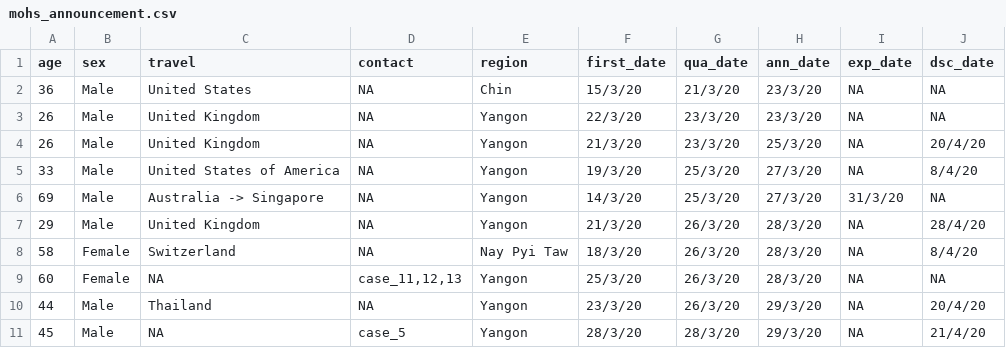
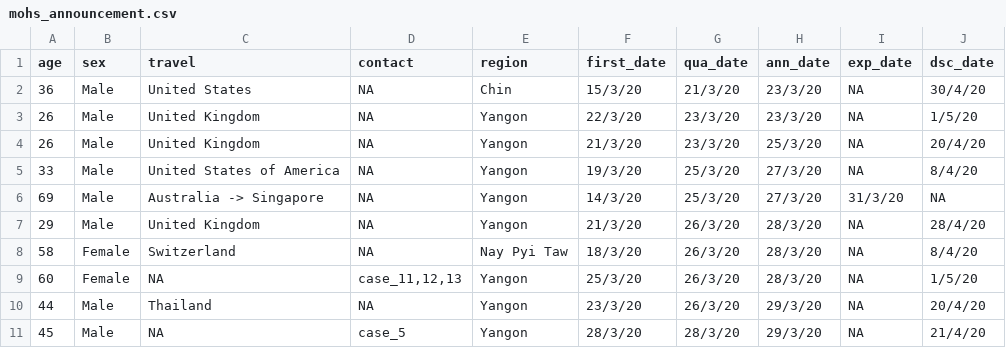
Before and after one commit to finerbrighterlighter/myanmar_covid19, a CSV file: mohs_announcement.csv, drawn as a sheet; only a part is shown; the diff covers the shown part only.

```diff
--- a/mohs_announcement.csv
+++ b/mohs_announcement.csv
@@ -1,4 +1,4 @@
 age,sex,travel,contact,region,first_date,qua_date,ann_date,exp_date,dsc_date
-36,Male,United States,NA,Chin,15/3/20,21/3/20,23/3/20,NA,NA
-26,Male,United Kingdom,NA,Yangon,22/3/20,23/3/20,23/3/20,NA,NA
+36,Male,United States,NA,Chin,15/3/20,21/3/20,23/3/20,NA,30/4/20
+26,Male,United Kingdom,NA,Yangon,22/3/20,23/3/20,23/3/20,NA,1/5/20
 26,Male,United Kingdom,NA,Yangon,21/3/20,23/3/20,25/3/20,NA,20/4/20
@@ -8,3 +8,3 @@ age,sex,travel,contact,region,first_date,qua_date,ann_date,exp_date,dsc_date
 58,Female,Switzerland,NA,Nay Pyi Taw,18/3/20,26/3/20,28/3/20,NA,8/4/20
-60,Female,NA,"case_11,12,13",Yangon,25/3/20,26/3/20,28/3/20,NA,NA
+60,Female,NA,"case_11,12,13",Yangon,25/3/20,26/3/20,28/3/20,NA,1/5/20
 44,Male,Thailand,NA,Yangon,23/3/20,26/3/20,29/3/20,NA,20/4/20
```
Also changed, not shown: 8 edited cells elsewhere in this file.
